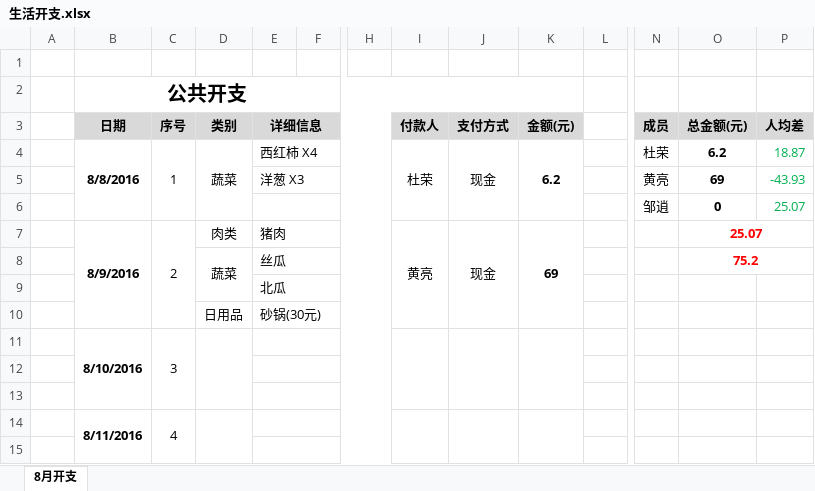
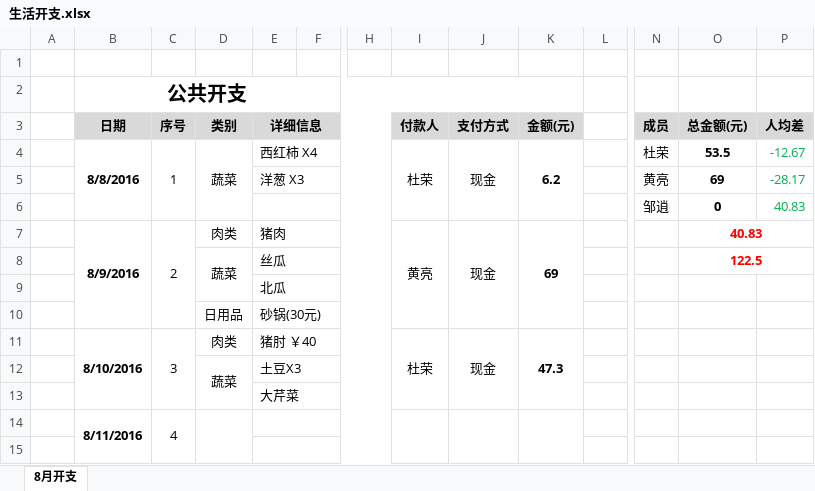
Before and after one commit to durong999/zsdy-stuty, an Excel workbook: Document/生活/生活开支.xlsx, sheet 8月开支, drawn as a sheet; only a part is shown, gaps mark what is left out; values as stored, in another font and other column widths than the file's, no borders; removed rows and columns are numbered as before the commit, all else as after; rows hold the shown columns only; the diff names each change by its address in the sheet, - before the commit and + after, or states it on an @@ line.

Commit message:
* 2016-08-10 生活开支

```diff
--- a/Document/生活/生活开支.xlsx (sheet 8月开支)
+++ b/Document/生活/生活开支.xlsx (sheet 8月开支)
-O4: 6.2
+O4: 53.5
-P4: 18.87
+P4: -12.67
-P5: -43.93
+P5: -28.17
-P6: 25.07
+P6: 40.83
-O7: 25.07
+O7: 40.83
-O8: 75.2
+O8: 122.5
-row 11:  | 8/10/2016 | 3
-row 11: (empty)
+row 11:  | 8/10/2016 | 3 | 肉类 | 猪肘 ￥40 |  |  | 杜荣 | 现金 | 47.3
+B11:B13 merged
+C11:C13 merged
+I11:I13 merged
+J11:J13 merged
+K11:K13 merged
-row 12: (empty)
+row 12:  |  |  | 蔬菜 | 土豆X3
+D12:D13 merged
+row 13:  |  |  |  | 大芹菜
```
